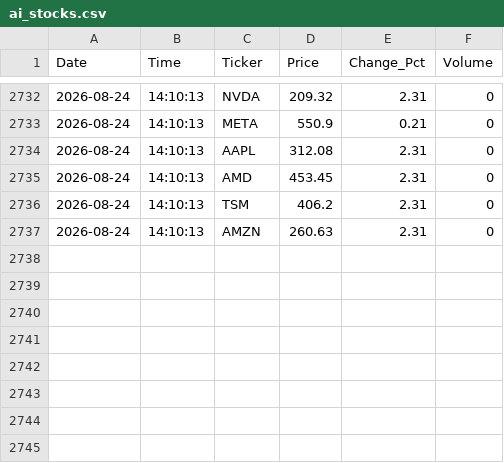
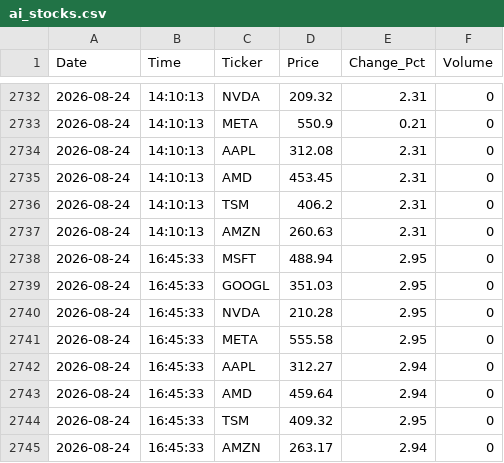
Before and after one commit to srikarreddyram/AI_radar, a CSV file: aggregated/ai_stocks.csv, drawn as a sheet; only a part is shown, gaps mark what is left out.

Commit message:
📈 stocks: midday 1 2026-08-24

```diff
--- a/aggregated/ai_stocks.csv
+++ b/aggregated/ai_stocks.csv
@@ -2737 +2737,9 @@ Date,Time,Ticker,Price,Change_Pct,Volume
 2026-08-24,14:10:13,AMZN,260.63,2.31,0
+2026-08-24,16:45:33,MSFT,488.94,2.95,0
+2026-08-24,16:45:33,GOOGL,351.03,2.95,0
+2026-08-24,16:45:33,NVDA,210.28,2.95,0
+2026-08-24,16:45:33,META,555.58,2.95,0
+2026-08-24,16:45:33,AAPL,312.27,2.94,0
+2026-08-24,16:45:33,AMD,459.64,2.94,0
+2026-08-24,16:45:33,TSM,409.32,2.95,0
+2026-08-24,16:45:33,AMZN,263.17,2.94,0
```
